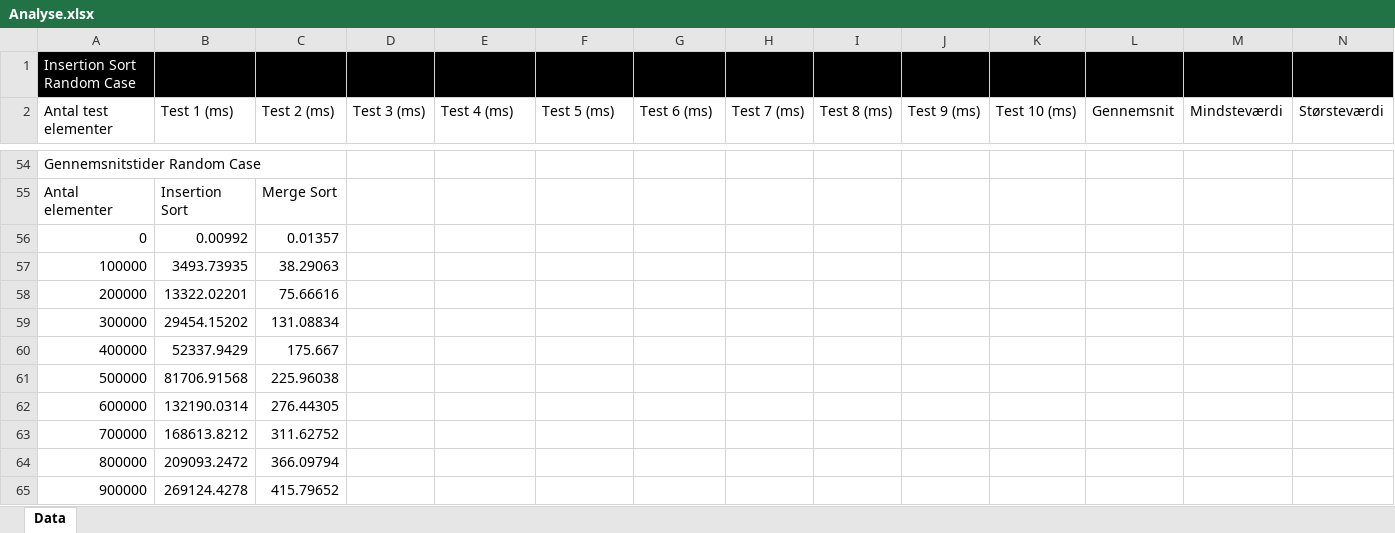
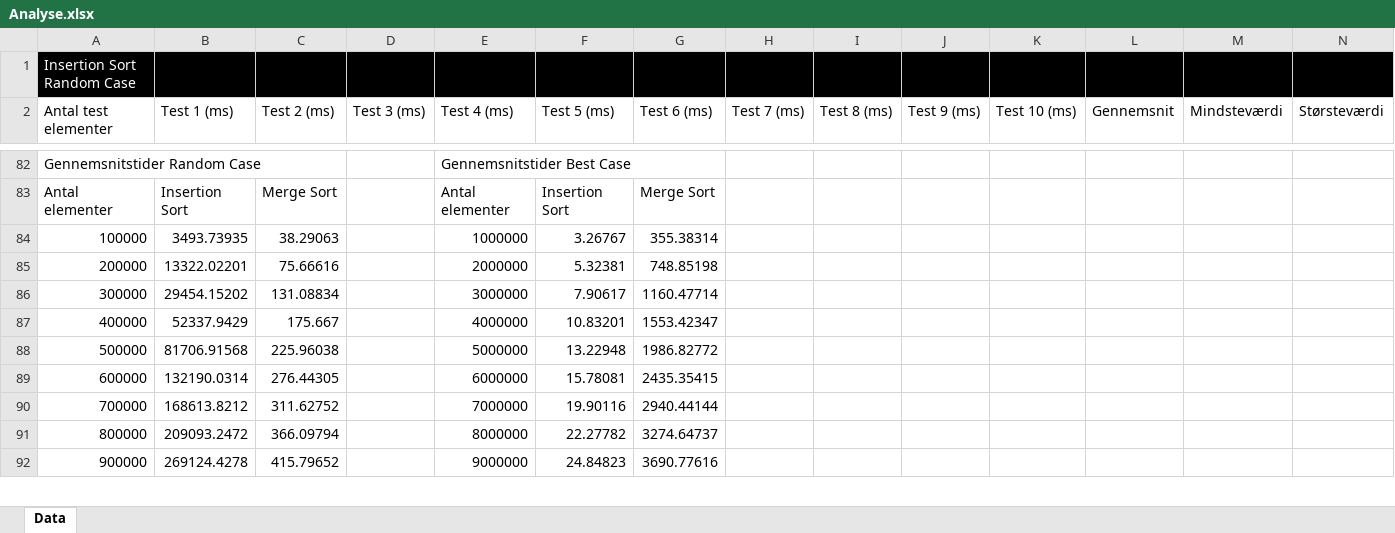
Before and after one commit to Hjijijing/SOPWorkspace, an Excel workbook: Analyse.xlsx, sheet Data, drawn as a sheet; only a part is shown, gaps mark what is left out; values as stored, in another font and other column widths than the file's, no borders; charts and pictures and table styles not drawn; removed rows and columns are numbered as before the commit, all else as after; the diff covers the shown part only; the diff names each change by its address in the sheet, - before the commit and + after, or states it on an @@ line.

```diff
--- a/Analyse.xlsx (sheet Data)
+++ b/Analyse.xlsx (sheet Data)
-E82 (Test 4 (ms)): (empty)
+E82 (Test 4 (ms)): Gennemsnitstider Best Case
-E83 (Test 4 (ms)): (empty)
+E83 (Test 4 (ms)): Antal elementer
-F83 (Test 5 (ms)): (empty)
+F83 (Test 5 (ms)): Insertion Sort
-G83 (Test 6 (ms)): (empty)
+G83 (Test 6 (ms)): Merge Sort
-row 56: 0 | 0.00992 | 0.01357
-E84 (Test 4 (ms)): (empty)
+E84 (Test 4 (ms)): 1000000
-F84 (Test 5 (ms)): (empty)
+F84 (Test 5 (ms)): 3.26767
-G84 (Test 6 (ms)): (empty)
+G84 (Test 6 (ms)): 355.38314
-E85 (Test 4 (ms)): (empty)
+E85 (Test 4 (ms)): 2000000
-F85 (Test 5 (ms)): (empty)
+F85 (Test 5 (ms)): 5.32381
-G85 (Test 6 (ms)): (empty)
+G85 (Test 6 (ms)): 748.85198
-E86 (Test 4 (ms)): (empty)
+E86 (Test 4 (ms)): 3000000
-F86 (Test 5 (ms)): (empty)
+F86 (Test 5 (ms)): 7.90617
-G86 (Test 6 (ms)): (empty)
+G86 (Test 6 (ms)): 1160.47714
-E87 (Test 4 (ms)): (empty)
+E87 (Test 4 (ms)): 4000000
-F87 (Test 5 (ms)): (empty)
+F87 (Test 5 (ms)): 10.83201
-G87 (Test 6 (ms)): (empty)
+G87 (Test 6 (ms)): 1553.42347
-E88 (Test 4 (ms)): (empty)
+E88 (Test 4 (ms)): 5000000
-F88 (Test 5 (ms)): (empty)
+F88 (Test 5 (ms)): 13.22948
-G88 (Test 6 (ms)): (empty)
+G88 (Test 6 (ms)): 1986.82772
-E89 (Test 4 (ms)): (empty)
+E89 (Test 4 (ms)): 6000000
-F89 (Test 5 (ms)): (empty)
+F89 (Test 5 (ms)): 15.78081
-G89 (Test 6 (ms)): (empty)
+G89 (Test 6 (ms)): 2435.35415
-E90 (Test 4 (ms)): (empty)
+E90 (Test 4 (ms)): 7000000
-F90 (Test 5 (ms)): (empty)
+F90 (Test 5 (ms)): 19.90116
-G90 (Test 6 (ms)): (empty)
+G90 (Test 6 (ms)): 2940.44144
-E91 (Test 4 (ms)): (empty)
+E91 (Test 4 (ms)): 8000000
-F91 (Test 5 (ms)): (empty)
+F91 (Test 5 (ms)): 22.27782
-G91 (Test 6 (ms)): (empty)
+G91 (Test 6 (ms)): 3274.64737
-E92 (Test 4 (ms)): (empty)
+E92 (Test 4 (ms)): 9000000
-F92 (Test 5 (ms)): (empty)
+F92 (Test 5 (ms)): 24.84823
-G92 (Test 6 (ms)): (empty)
+G92 (Test 6 (ms)): 3690.77616
```
Also changed, not shown: 28 added rows, 1 removed row and 3 edited cells elsewhere in this sheet, charts or pictures, 12 other files.
